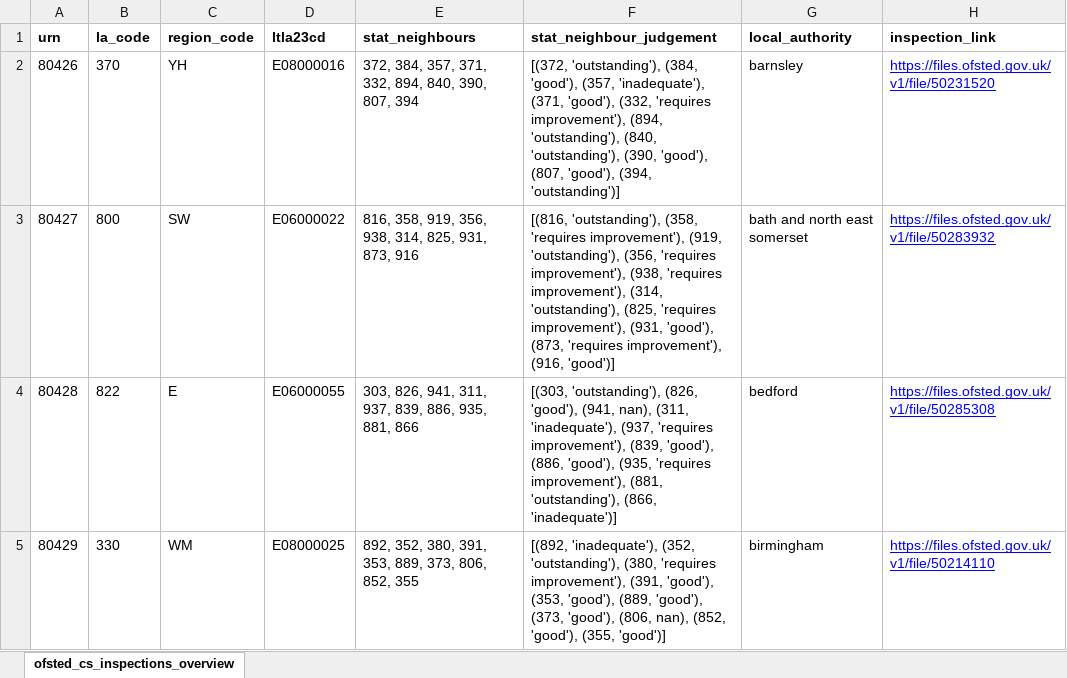
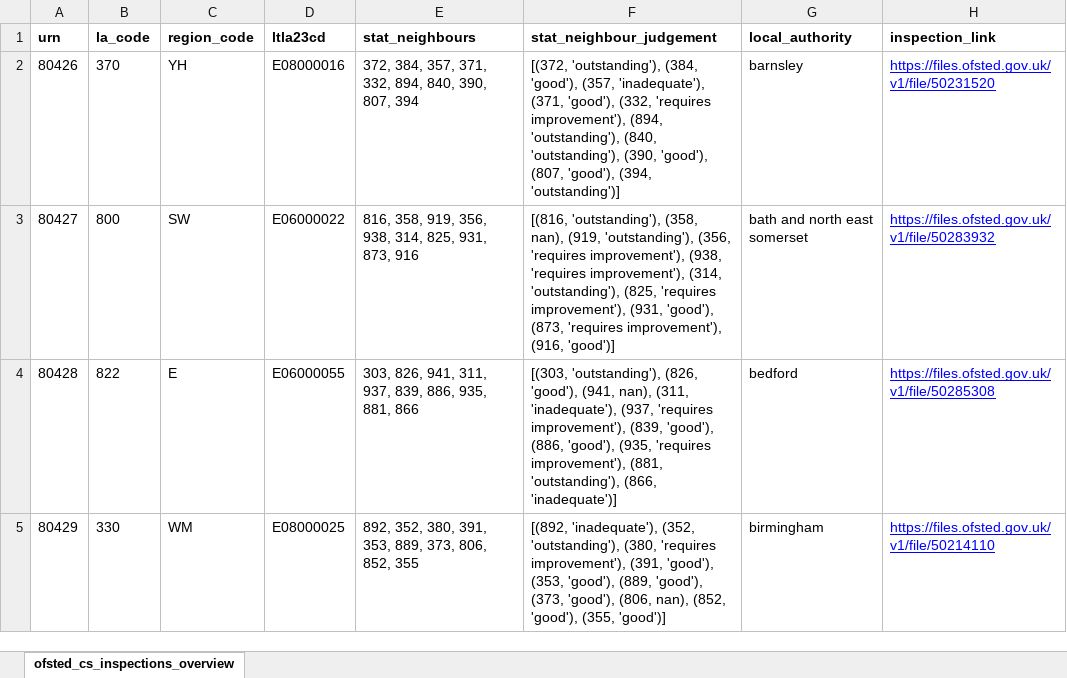
Before and after one commit to data-to-insight/ofsted-ilacs-scrape-tool, an Excel workbook: ofsted_csc_ilacs_overview.xlsx, sheet ofsted_cs_inspections_overview, drawn as a sheet; only a part is shown; values as stored, in another font and other column widths than the file's, no borders; the diff covers the shown part only; the diff names each change by its address in the sheet, - before the commit and + after, or states it on an @@ line.

```diff
--- a/ofsted_csc_ilacs_overview.xlsx (sheet ofsted_cs_inspections_overview)
+++ b/ofsted_csc_ilacs_overview.xlsx (sheet ofsted_cs_inspections_overview)
-F3 (stat_neighbour_judgement): …'outstanding'), (358, 'requires improvement'), (919, 'outstanding'),…
+F3 (stat_neighbour_judgement): …'outstanding'), (358, nan), (919, 'outstanding'),…
```
Also changed, not shown: 57 edited cells elsewhere in this sheet, 1 other file.
